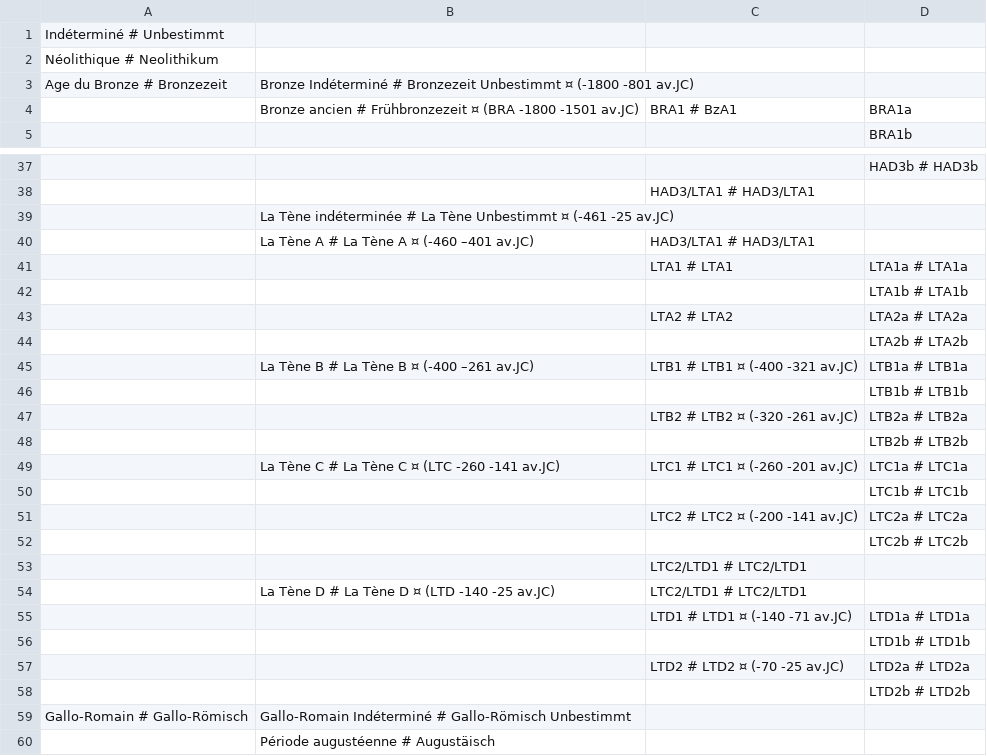
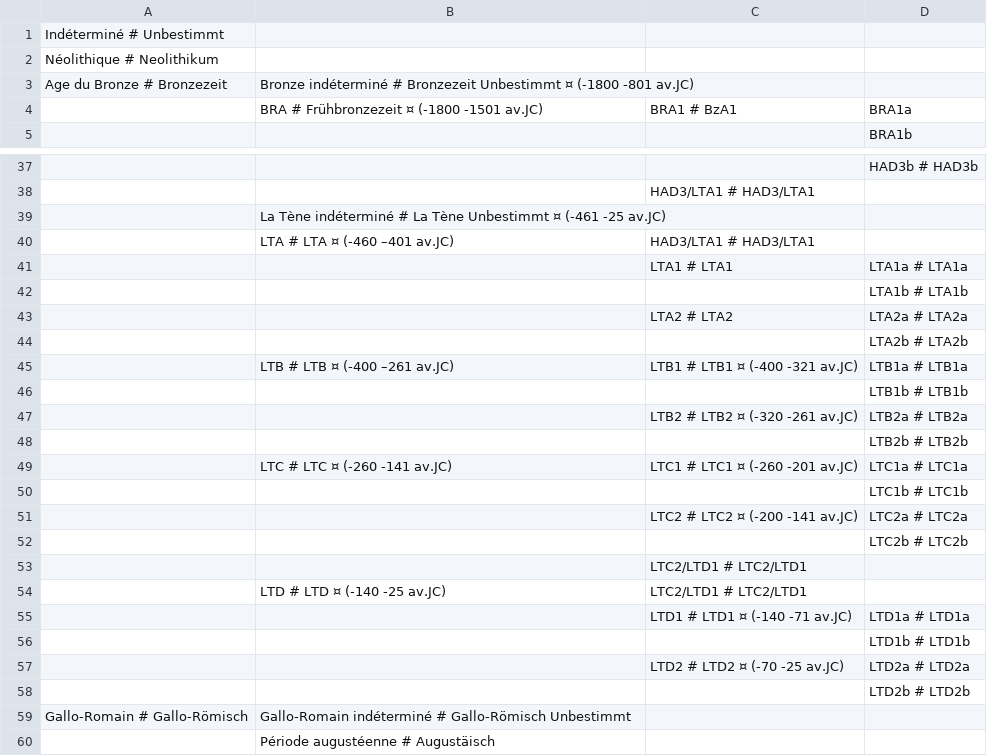
Before and after one commit to croll/ArkeoGIS, a CSV file: mod/arkeogis/img/manuel/import/Period_fr-de.csv, drawn as a sheet; only a part is shown, gaps mark what is left out; the diff covers the shown part only.

```diff
--- a/mod/arkeogis/img/manuel/import/Period_fr-de.csv
+++ b/mod/arkeogis/img/manuel/import/Period_fr-de.csv
@@ -2,4 +2,4 @@
 "Néolithique  # Neolithikum";;;;
-"Age du Bronze  # Bronzezeit";"Bronze Indéterminé # Bronzezeit Unbestimmt ¤ (-1800 -801 av.JC)";;;
-;"Bronze ancien #  Frühbronzezeit  ¤ (BRA -1800  -1501 av.JC)";"BRA1 # BzA1";"BRA1a";
+"Age du Bronze  # Bronzezeit";"Bronze indéterminé # Bronzezeit Unbestimmt ¤ (-1800 -801 av.JC)";;;
+;"BRA #  Frühbronzezeit  ¤ (-1800  -1501 av.JC)";"BRA1 # BzA1";"BRA1a";
 ;;;"BRA1b";
@@ -38,4 +38,4 @@
 ;;"HAD3/LTA1 # HAD3/LTA1";;
-;"La Tène indéterminée # La Tène Unbestimmt ¤ (-461 -25 av.JC) ";;;
-;"La Tène A # La Tène A  ¤ (-460 –401 av.JC)";"HAD3/LTA1 # HAD3/LTA1";;
+;"La Tène indéterminé # La Tène Unbestimmt ¤ (-461 -25 av.JC) ";;;
+;"LTA # LTA  ¤ (-460 –401 av.JC)";"HAD3/LTA1 # HAD3/LTA1";;
 ;;"LTA1 # LTA1";"LTA1a # LTA1a";
@@ -44,3 +44,3 @@
 ;;;"LTA2b # LTA2b";" "
-;"La Tène B # La Tène B  ¤ (-400 –261 av.JC)";"LTB1 # LTB1  ¤ (-400 -321 av.JC)";"LTB1a # LTB1a";
+;"LTB # LTB  ¤ (-400 –261 av.JC)";"LTB1 # LTB1  ¤ (-400 -321 av.JC)";"LTB1a # LTB1a";
 ;;;"LTB1b # LTB1b";
@@ -48,3 +48,3 @@
 ;;;"LTB2b # LTB2b";
-;"La Tène C # La Tène C  ¤ (LTC -260 -141 av.JC)";"LTC1 # LTC1  ¤ (-260 -201 av.JC)";"LTC1a # LTC1a";
+;"LTC # LTC  ¤ (-260 -141 av.JC)";"LTC1 # LTC1  ¤ (-260 -201 av.JC)";"LTC1a # LTC1a";
 ;;;"LTC1b  # LTC1b";
@@ -53,3 +53,3 @@
 ;;"LTC2/LTD1 # LTC2/LTD1";;
-;"La Tène D # La Tène D ¤ (LTD -140 -25 av.JC)";"LTC2/LTD1 # LTC2/LTD1";;
+;"LTD # LTD ¤ (-140 -25 av.JC)";"LTC2/LTD1 # LTC2/LTD1";;
 ;;"LTD1 # LTD1  ¤ (-140 -71 av.JC)";"LTD1a # LTD1a";
@@ -58,3 +58,3 @@
 ;;;"LTD2b  # LTD2b";
-"Gallo-Romain  # Gallo-Römisch";"Gallo-Romain Indéterminé  # Gallo-Römisch Unbestimmt";;;
+"Gallo-Romain  # Gallo-Römisch";"Gallo-Romain indéterminé  # Gallo-Römisch Unbestimmt";;;
 ;"Période augustéenne  # Augustäisch";;;
```
Also changed, not shown: 6 edited cells elsewhere in this file, mod/arkeogis/img/manuel/import/Furniture_fr-de.csv, mod/arkeogis/img/manuel/import/Realestate_fr-de.csv, 1 other file.
